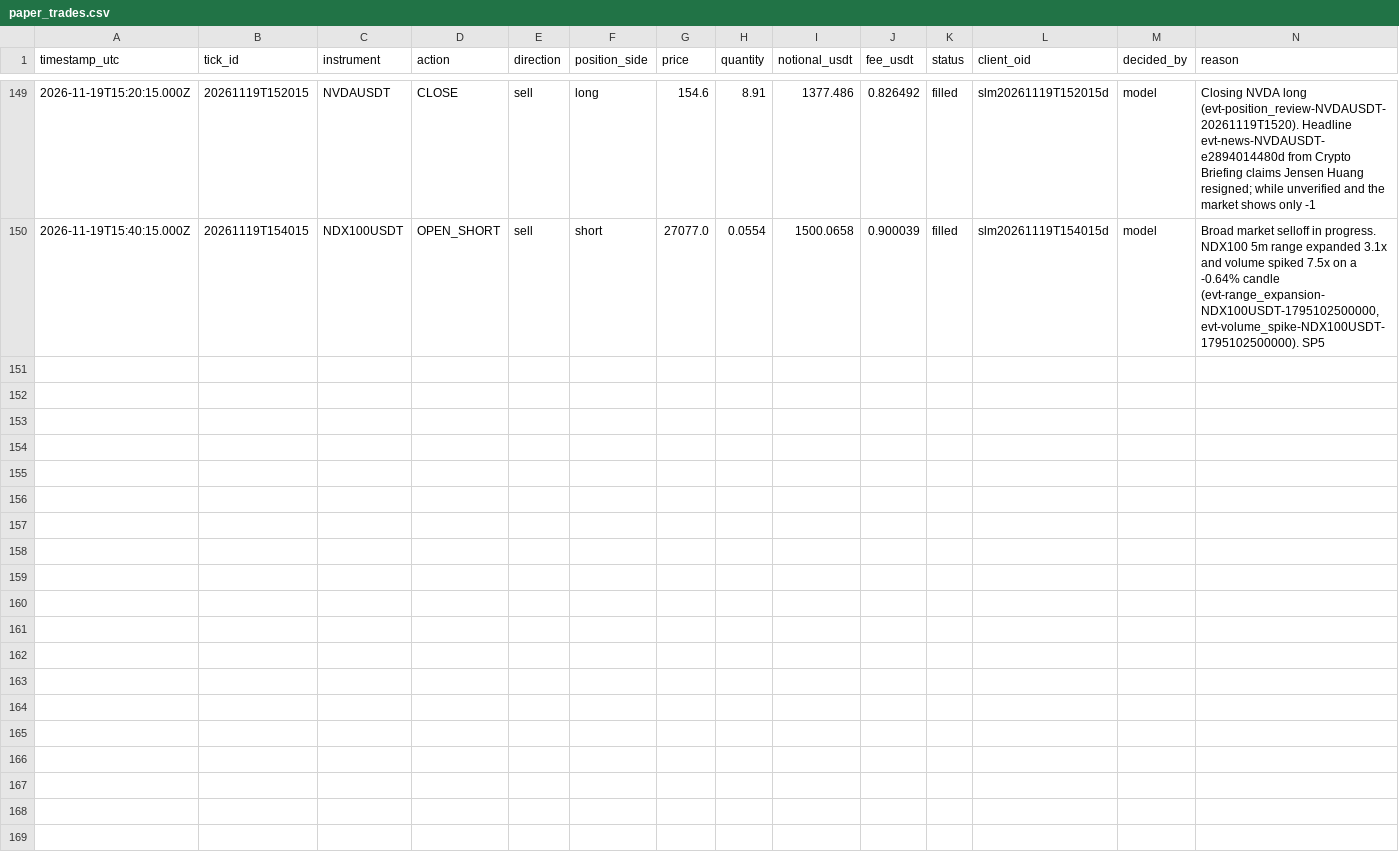
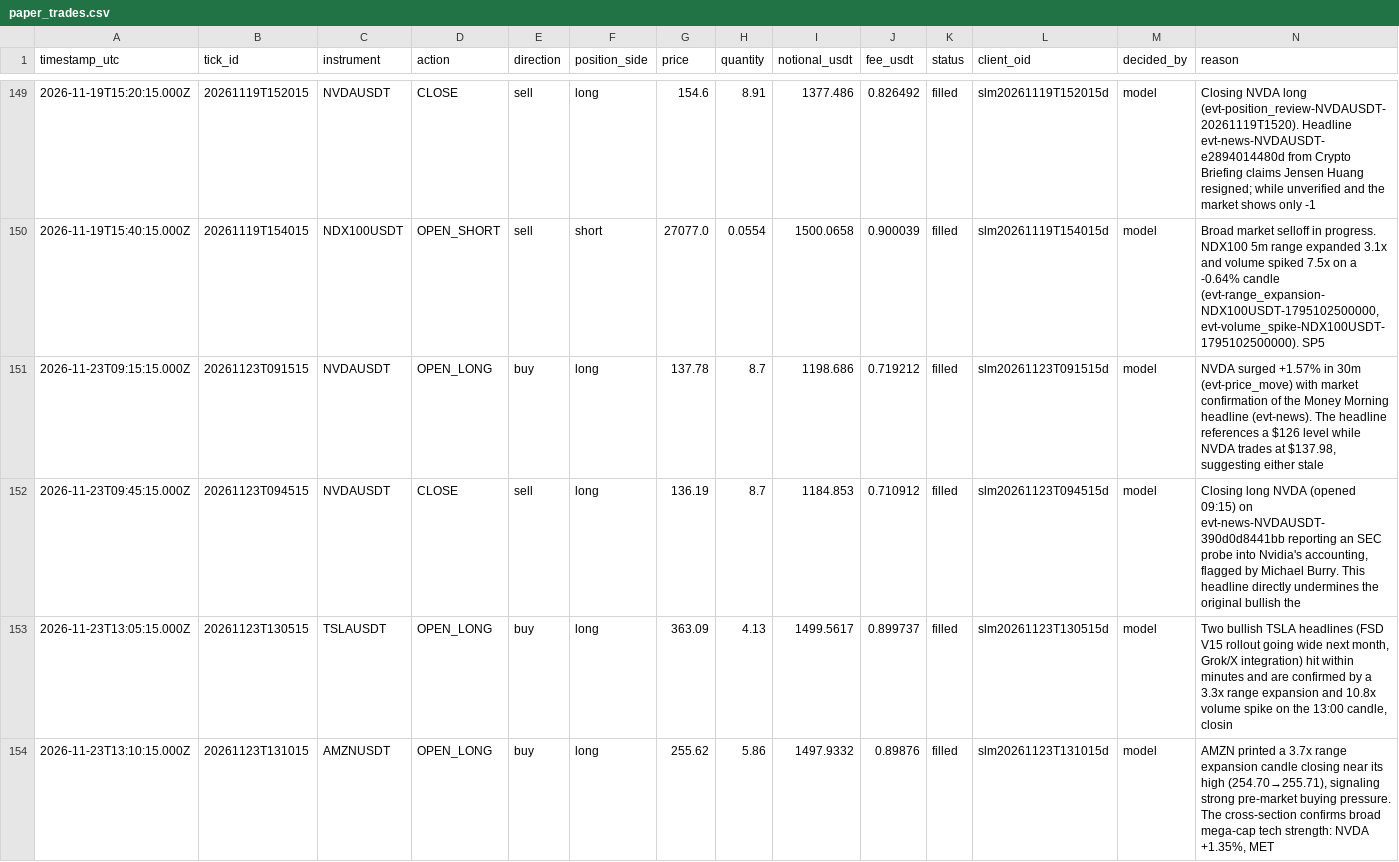
Before and after one commit to JohnboscoE/slimon, a CSV file: reports/paper_trades.csv, drawn as a sheet; only a part is shown, gaps mark what is left out; rows hold the shown columns only; the diff names each change by its address in the sheet, - before the commit and + after, or states it on an @@ line.

```diff
--- a/reports/paper_trades.csv
+++ b/reports/paper_trades.csv
+row 151: 2026-11-23T09:15:15.000Z | 20261123T091515 | NVDAUSDT | OPEN_LONG | buy | long | 137.78 | 8.7 | 1198.686 | 0.719212 | filled | slm20261123T091515d | model | NVDA surged +1.57% in 30m (evt-price_move) with market confirmation of the Money Morning headline (evt-news). The headline references a $126 level while NVDA trades at $137.98, suggesting either stale
+row 152: 2026-11-23T09:45:15.000Z | 20261123T094515 | NVDAUSDT | CLOSE | sell | long | 136.19 | 8.7 | 1184.853 | 0.710912 | filled | slm20261123T094515d | model | Closing long NVDA (opened 09:15) on evt-news-NVDAUSDT-390d0d8441bb reporting an SEC probe into Nvidia's accounting, flagged by Michael Burry. This headline directly undermines the original bullish the
+row 153: 2026-11-23T13:05:15.000Z | 20261123T130515 | TSLAUSDT | OPEN_LONG | buy | long | 363.09 | 4.13 | 1499.5617 | 0.899737 | filled | slm20261123T130515d | model | Two bullish TSLA headlines (FSD V15 rollout going wide next month, Grok/X integration) hit within minutes and are confirmed by a 3.3x range expansion and 10.8x volume spike on the 13:00 candle, closin
+row 154: 2026-11-23T13:10:15.000Z | 20261123T131015 | AMZNUSDT | OPEN_LONG | buy | long | 255.62 | 5.86 | 1497.9332 | 0.89876 | filled | slm20261123T131015d | model | AMZN printed a 3.7x range expansion candle closing near its high (254.70→255.71), signaling strong pre-market buying pressure. The cross-section confirms broad mega-cap tech strength: NVDA +1.35%, MET
```
Also changed, not shown: reports/round_trips.csv, 4 other files.
